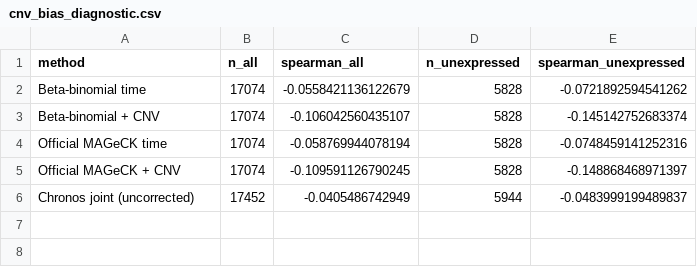
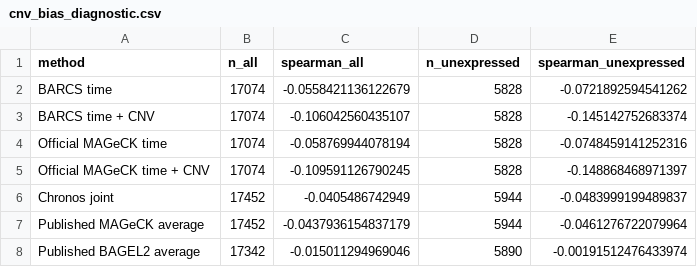
Before and after one commit to jeonglab-bcm/BARCS-manuscript, a CSV file: results/chronos_tzelepis/cnv_bias_diagnostic.csv, drawn as a sheet.

```diff
--- a/results/chronos_tzelepis/cnv_bias_diagnostic.csv
+++ b/results/chronos_tzelepis/cnv_bias_diagnostic.csv
@@ -1,6 +1,8 @@
 "method","n_all","spearman_all","n_unexpressed","spearman_unexpressed"
-"Beta-binomial time",17074,-0.0558421136122679,5828,-0.0721892594541262
-"Beta-binomial + CNV",17074,-0.106042560435107,5828,-0.145142752683374
+"BARCS time",17074,-0.0558421136122679,5828,-0.0721892594541262
+"BARCS time + CNV",17074,-0.106042560435107,5828,-0.145142752683374
 "Official MAGeCK time",17074,-0.058769944078194,5828,-0.0748459141252316
-"Official MAGeCK + CNV",17074,-0.109591126790245,5828,-0.148868468971397
-"Chronos joint (uncorrected)",17452,-0.0405486742949,5944,-0.0483999199489837
+"Official MAGeCK time + CNV",17074,-0.109591126790245,5828,-0.148868468971397
+"Chronos joint",17452,-0.0405486742949,5944,-0.0483999199489837
+"Published MAGeCK average",17452,-0.0437936154837179,5944,-0.0461276722079964
+"Published BAGEL2 average",17342,-0.015011294969046,5890,-0.00191512476433974
```
Also changed, not shown: results/chronos_tzelepis/benchmark_metrics.csv, results/chronos_tzelepis/effect_rank_correlations.csv, 4 other files.
